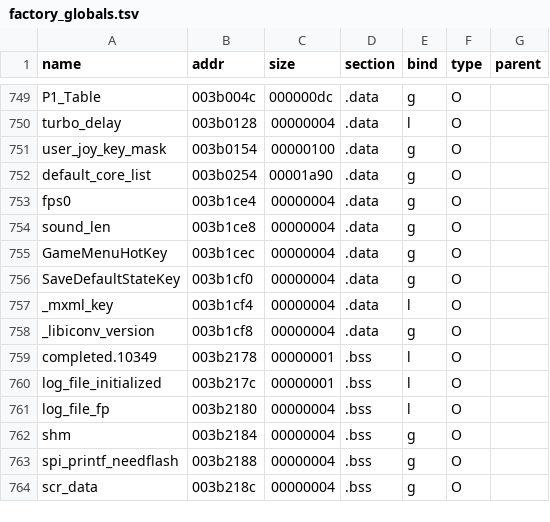
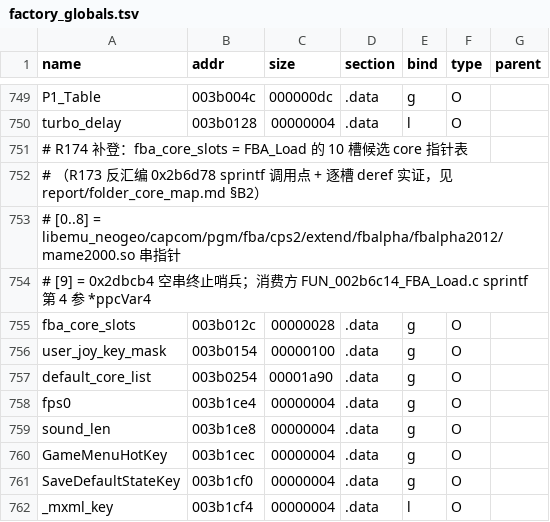
Before and after one commit to Lieguch/cubegm-build-monkey, a TSV file: 1to1/ledger/factory_globals.tsv, drawn as a sheet; only a part is shown, gaps mark what is left out; the shorter side is filled out with more unchanged rows; the diff names each change by its address in the sheet, - before the commit and + after, or states it on an @@ line.

Commit message:
feat(1to1): rkgame 1:1 忠实重构地基 —— 差分验证门禁 + 源树确权 + 重建台账
P1-A 差分验证工具链（已自检 golden-vs-golden = 100% T1，扰动可拦截）:
  - tools/funcdump.py   objdump -d -> 逐函数归一化指令序列（消除布局差异）
  - tools/funcdiff.py   函数级门禁 T1/T2/T3/FAIL，输出语义等价覆盖率
  - golden/factory.funcs.json  原厂金标准（835 函数 / 715,473 指令）

P1-B 源树还原 + 确权（41 个 STT_FILE 编译单元）:
  - 上游开源 581 函数/194,454 B (61.3%)，专有 223 函数/122,922 B (38.7%)
  - 更正：'zlib 1.2.5' 系误判（是 .rodata 数据表字节）；
    XUnzip 桶实为 XZip(TUnzip)+miniunz+内嵌 zlib 1.1.x（huft_build/inflate_blocks 特征）
  - ledger/functions.csv  223 个专有函数逐函数台账（含模块/尺寸/源文件）

P2-A 版本指纹匹配工具（vermatch.py / stb_range.py）:
  - stb_truetype 名称指纹在 v1.19~v1.26 全区间 81/81 覆盖
    => 名称不足以定版，须同工具链编译后按函数尺寸/指令序列落定

```diff
--- a/1to1/ledger/factory_globals.tsv
+++ b/1to1/ledger/factory_globals.tsv
+row 751: # R174 补登：fba_core_slots = FBA_Load 的 10 槽候选 core 指针表
+row 752: # （R173 反汇编 0x2b6d78 sprintf 调用点 + 逐槽 deref 实证，见 report/folder_core_map.md §B2）
+row 753: # [0..8] = libemu_neogeo/capcom/pgm/fba/cps2/extend/fbalpha/fbalpha2012/mame2000.so 串指针
+row 754: # [9] = 0x2dbcb4 空串终止哨兵；消费方 FUN_002b6c14_FBA_Load.c sprintf 第 4 参 *ppcVar4
+row 755: fba_core_slots | 003b012c | 00000028 | .data | g | O
```
Also changed, not shown: 1 other file.
